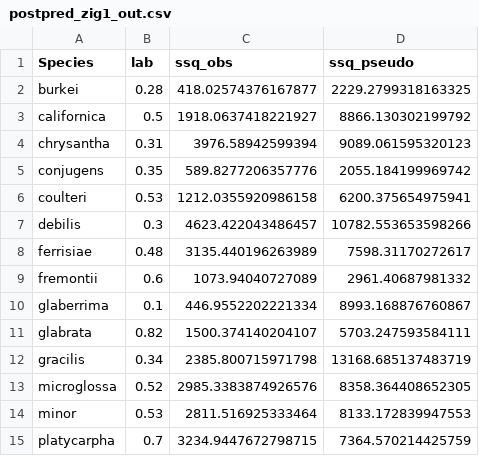
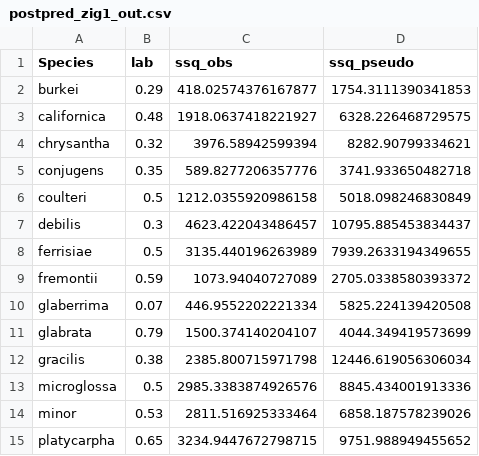
Before and after one commit to silastittes/tolerance_curves, a CSV file: bayes/postpred_zig1_out.csv, drawn as a sheet.

Commit message:
superficial changes after running make again, including updates to dates in tex tables
Former-commit-id: 306140c268af706052cd84810df4816de14ae93e
Former-commit-id: 0b76255071b412129677485b7b043bd4e98086e3

```diff
--- a/bayes/postpred_zig1_out.csv
+++ b/bayes/postpred_zig1_out.csv
@@ -1,15 +1,15 @@
 Species,lab,ssq_obs,ssq_pseudo
-burkei,0.28,418.02574376167877,2229.2799318163325
-californica,0.5,1918.0637418221927,8866.130302199792
-chrysantha,0.31,3976.58942599394,9089.061595320123
-conjugens,0.35,589.8277206357776,2055.184199969742
-coulteri,0.53,1212.0355920986158,6200.375654975941
-debilis,0.3,4623.422043486457,10782.553653598266
-ferrisiae,0.48,3135.440196263989,7598.31170272617
-fremontii,0.6,1073.94040727089,2961.40687981332
-glaberrima,0.1,446.9552202221334,8993.168876760867
-glabrata,0.82,1500.374140204107,5703.247593584111
-gracilis,0.34,2385.800715971798,13168.685137483719
-microglossa,0.52,2985.3383874926576,8358.364408652305
-minor,0.53,2811.516925333464,8133.172839947553
-platycarpha,0.7,3234.9447672798715,7364.570214425759
+burkei,0.29,418.02574376167877,1754.3111390341853
+californica,0.48,1918.0637418221927,6328.226468729575
+chrysantha,0.32,3976.58942599394,8282.90799334621
+conjugens,0.35,589.8277206357776,3741.933650482718
+coulteri,0.5,1212.0355920986158,5018.098246830849
+debilis,0.3,4623.422043486457,10795.885453834437
+ferrisiae,0.5,3135.440196263989,7939.2633194349655
+fremontii,0.59,1073.94040727089,2705.0338580393372
+glaberrima,0.07,446.9552202221334,5825.224139420508
+glabrata,0.79,1500.374140204107,4044.349419573699
+gracilis,0.38,2385.800715971798,12446.619056306034
+microglossa,0.5,2985.3383874926576,8845.434001913336
+minor,0.53,2811.516925333464,6858.187578239026
+platycarpha,0.65,3234.9447672798715,9751.988949455652
```
Also changed, not shown: 31 other files.
